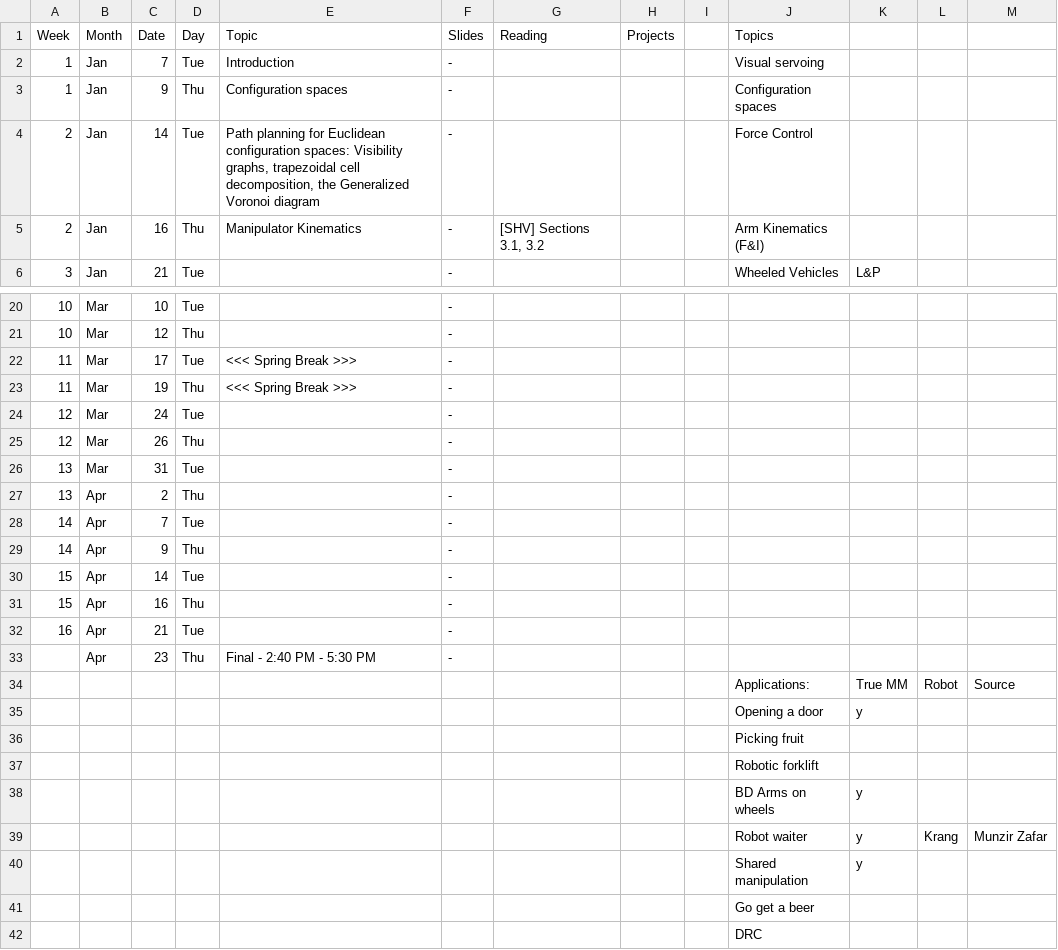
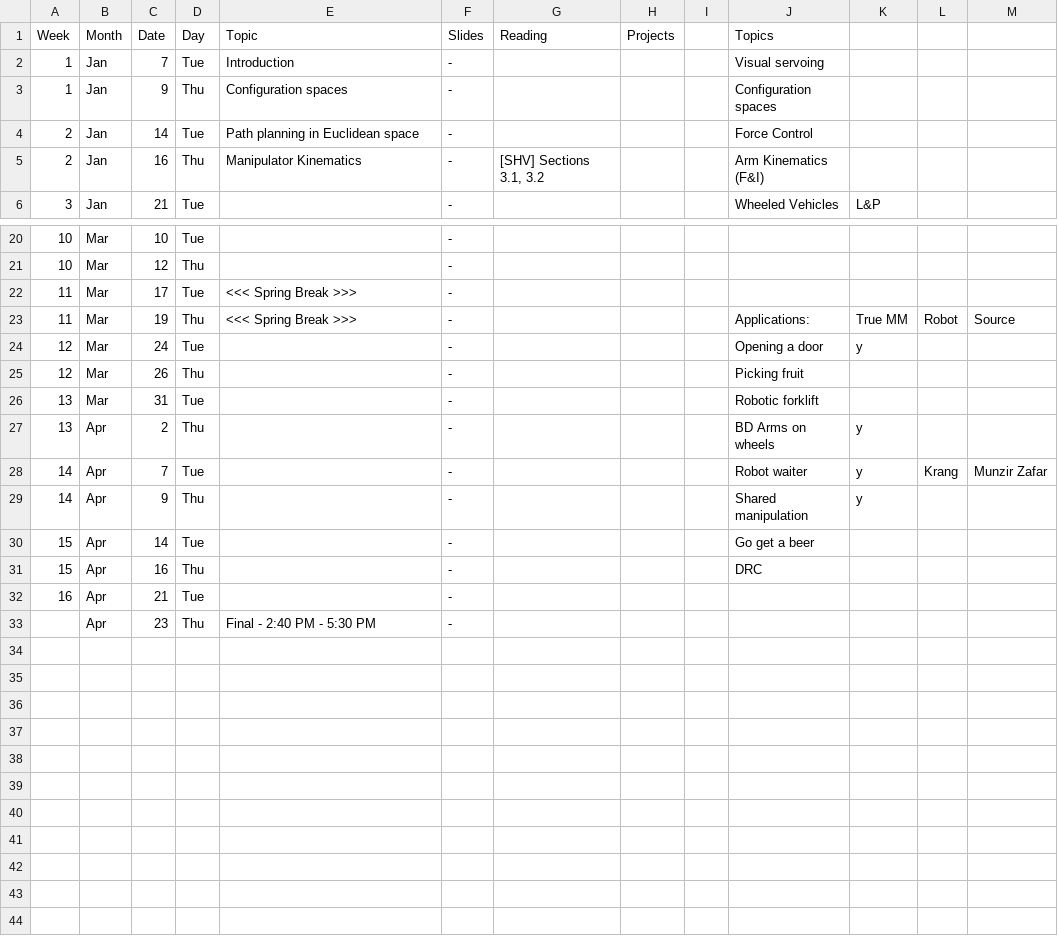
Before and after one commit to dellaert/20S-8803MM, a CSV file: _data/Schedule.csv, drawn as a sheet; only a part is shown, gaps mark what is left out.

Commit message:
Fixed schedule mess

```diff
--- a/_data/Schedule.csv
+++ b/_data/Schedule.csv
@@ -3,3 +3,3 @@
 1,Jan,9,Thu,Configuration spaces,-,,,,Configuration spaces,,,
-2,Jan,14,Tue,"Path planning for Euclidean configuration spaces: Visibility graphs, trapezoidal cell decomposition, the Generalized Voronoi diagram",-,,,,Force Control,,,
+2,Jan,14,Tue,Path planning in Euclidean space,-,,,,Force Control,,,
 2,Jan,16,Thu,Manipulator Kinematics,-,"[SHV] Sections 3.1, 3.2",,,Arm Kinematics (F&I),,,
@@ -22,21 +22,12 @@
 11,Mar,17,Tue,<<< Spring Break >>>,-,,,,,,,
-11,Mar,19,Thu,<<< Spring Break >>>,-,,,,,,,
-12,Mar,24,Tue,,-,,,,,,,
-12,Mar,26,Thu,,-,,,,,,,
-13,Mar,31,Tue,,-,,,,,,,
-13,Apr,2,Thu,,-,,,,,,,
-14,Apr,7,Tue,,-,,,,,,,
-14,Apr,9,Thu,,-,,,,,,,
-15,Apr,14,Tue,,-,,,,,,,
-15,Apr,16,Thu,,-,,,,,,,
+11,Mar,19,Thu,<<< Spring Break >>>,-,,,,Applications:,True MM,Robot,Source
+12,Mar,24,Tue,,-,,,,Opening a door,y,,
+12,Mar,26,Thu,,-,,,,Picking fruit,,,
+13,Mar,31,Tue,,-,,,,Robotic forklift,,,
+13,Apr,2,Thu,,-,,,,BD Arms on wheels,y,,
+14,Apr,7,Tue,,-,,,,Robot waiter,y,Krang,Munzir Zafar
+14,Apr,9,Thu,,-,,,,Shared manipulation,y,,
+15,Apr,14,Tue,,-,,,,Go get a beer,,,
+15,Apr,16,Thu,,-,,,,DRC,,,
 16,Apr,21,Tue,,-,,,,,,,
 ,Apr,23,Thu,Final - 2:40 PM ‐ 5:30 PM,-,,,,,,,
-,,,,,,,,,Applications:,True MM,Robot,Source
-,,,,,,,,,Opening a door,y,,
-,,,,,,,,,Picking fruit,,,
-,,,,,,,,,Robotic forklift,,,
-,,,,,,,,,BD Arms on wheels,y,,
-,,,,,,,,,Robot waiter,y,Krang,Munzir Zafar
-,,,,,,,,,Shared manipulation,y,,
-,,,,,,,,,Go get a beer,,,
-,,,,,,,,,DRC,,,
```
